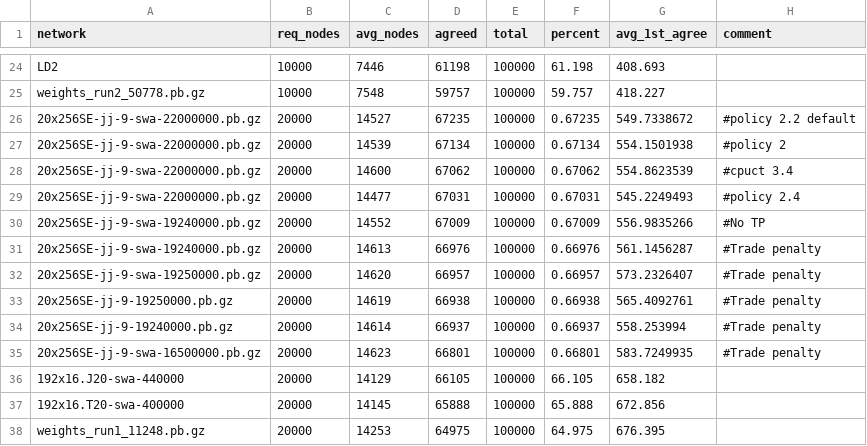
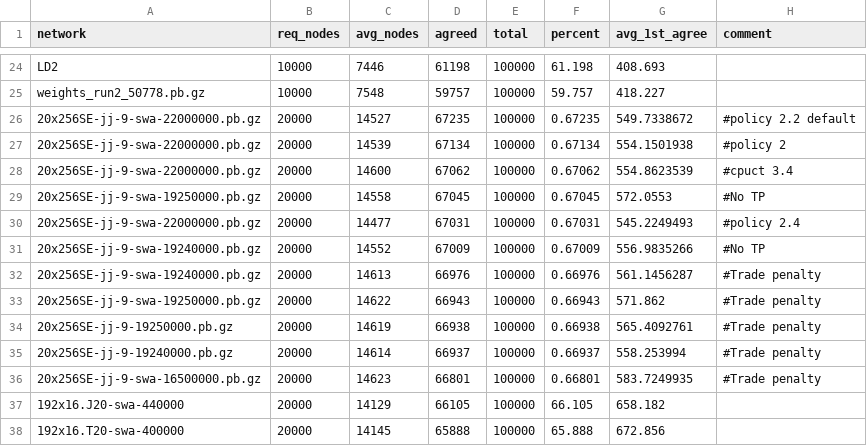
Before and after one commit to djChess2019/position-tester, a CSV file: logs/100k positions @ 10kn/Summary.csv, drawn as a sheet; only a part is shown, gaps mark what is left out; the shorter side is filled out with more unchanged rows.

Commit message:
Correct jj-9-swa-19250 lines

```diff
--- a/logs/100k positions @ 10kn/Summary.csv
+++ b/logs/100k positions @ 10kn/Summary.csv
@@ -28,2 +28,3 @@ weights_run2_50778.pb.gz,10000,7548,59757,100000,59.757,418.227,
 20x256SE-jj-9-swa-22000000.pb.gz,20000,14600,67062,100000,0.67062,554.8623539,#cpuct 3.4
+20x256SE-jj-9-swa-19250000.pb.gz,20000,14558,67045,100000,0.67045,572.0553,#No TP
 20x256SE-jj-9-swa-22000000.pb.gz,20000,14477,67031,100000,0.67031,545.2249493,#policy 2.4
@@ -31,3 +32,3 @@ weights_run2_50778.pb.gz,10000,7548,59757,100000,59.757,418.227,
 20x256SE-jj-9-swa-19240000.pb.gz,20000,14613,66976,100000,0.66976,561.1456287,#Trade penalty
-20x256SE-jj-9-swa-19250000.pb.gz,20000,14620,66957,100000,0.66957,573.2326407,#Trade penalty
+20x256SE-jj-9-swa-19250000.pb.gz,20000,14622,66943,100000,0.66943,571.862,#Trade penalty
 20x256SE-jj-9-19250000.pb.gz,20000,14619,66938,100000,0.66938,565.4092761,#Trade penalty
```
